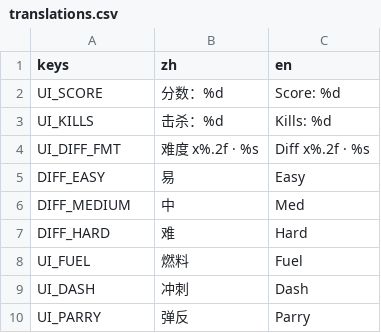
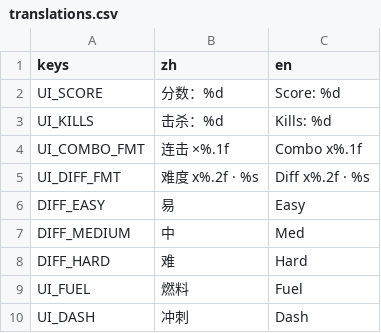
Before and after one commit to NeverToEver/InfiAir, a CSV file: data/translations.csv, drawn as a sheet; only a part is shown; the shorter side is filled out with more unchanged rows; the diff names each change by its address in the sheet, - before the commit and + after, or states it on an @@ line.

Commit message:
feat: 得分/奖励设计审核——击杀连击计分 + 低血防御保底（2026-08-11，docs/archive/2026-08-11-score-combo-buff-pity-plan.md）
对照业内平衡设计（怒首领蜂/虫姬链式连击、杀戮尖塔/吸血鬼幸存者情境保底）全量审核后落地两项低复杂度改动；确认不变项：D1 必死曲线/DDA 受击降档/50s 逃脱阀/擦弹/hard ×1.5 阈值（D2）。

① 击杀连击计分（`scoring.combo` 新键：window 3.0s / step 0.1 / 封顶 ×2.0）——击杀路径统一走 `GameState.AddKillScore`（Enemy.Die 普通/精英/分裂子机 + 编队机），乘区放大后照常过难度倍率；受击（与 DDA 同源 `PlayerDamaged`）/窗口超时/ResetRun 断连；Boss 击杀/事件奖励/擦弹不计连击；`ComboChanged` 信号 + HUD 连击标签（`UI_COMBO_FMT` 双语键，断连即隐）。普通玩家稳态 ×1.2~1.4，高手封顶 ×2，对里程碑节奏影响 ≤30%，不破坏 D1 曲线。

② 低血防御保底（`buffs.dynamic_weight` 新键：hp_ratio 0.5 / weight 2.0 / 防御 ids）——HP<50% 时防御类（extra_life/regen/armor/shield/evasion）候选加权展开，三张候选保底 ≥1 张防御卡（防御满层自然失效）；满血行为不变（均匀洗牌）；`BuffSelect.SelectCandidates()` 为选择唯一入口。

测试：新增 `combo_test` 断言场景（17 断言，场景计数 56→57/65→66）+ buff33 保底断言 5 条 + formation 击坠分契约更新（同帧 4 连杀乘区 1.0/1.1/1.2/1.3 → 2000→2240）+ smoke 母舰击杀断言连击基线隔离；BALANCE_MAP 重跑收录新键（生成器幂等校验 md5 稳定）。

验证：dotnet build 0 警告 + xUnit 111/111 + format 三工程零 diff + 零 GDScript + import 0 错误 + main smoke + 全量 57 断言场景 0 FAIL + autoplay 300s 固定 seed exit 0 零异常（难度曲线正常爬升 ×2.20，无零压力稳态回归）

```diff
--- a/data/translations.csv
+++ b/data/translations.csv
+row 4: UI_COMBO_FMT | 连击 ×%.1f | Combo x%.1f
```
Also changed, not shown: 22 other files.
